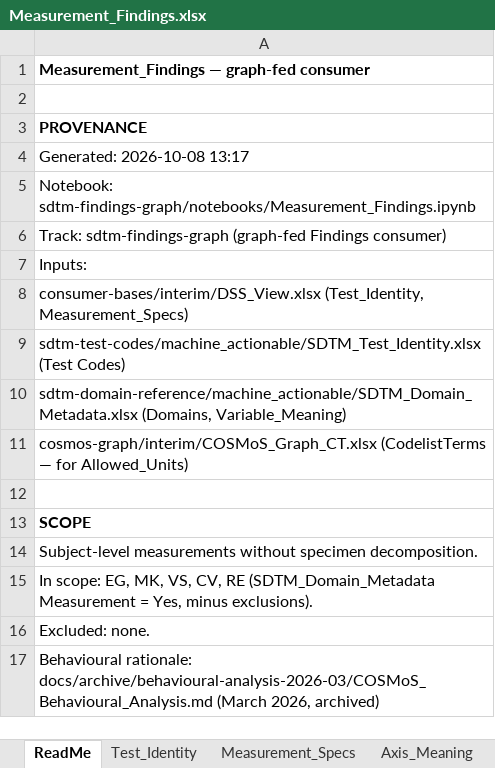
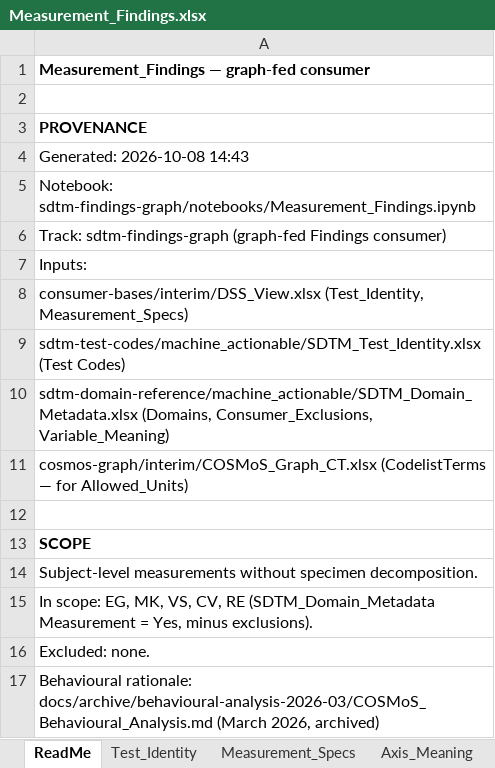
Before and after one commit to kerfors/cdisc-for-ai, an Excel workbook: sdtm-findings-graph/machine_actionable/Measurement_Findings.xlsx, sheet ReadMe, drawn as a sheet; only a part is shown; values as stored, in another font and other column widths than the file's, no borders; the diff names each change by its address in the sheet, - before the commit and + after, or states it on an @@ line.

```diff
--- a/sdtm-findings-graph/machine_actionable/Measurement_Findings.xlsx (sheet ReadMe)
+++ b/sdtm-findings-graph/machine_actionable/Measurement_Findings.xlsx (sheet ReadMe)
-A4: Generated: 2026-10-08 13:17
+A4: Generated: 2026-10-08 14:43
-A10: sdtm-domain-reference/machine_actionable/SDTM_Domain_Metadata.xlsx (Domains, Variable_Meaning)
+A10: sdtm-domain-reference/machine_actionable/SDTM_Domain_Metadata.xlsx (Domains, Consumer_Exclusions, Variable_Meaning)
```
Also changed, not shown: sdtm-findings-graph/machine_actionable/Specimen_Findings.xlsx, 6 other files.
